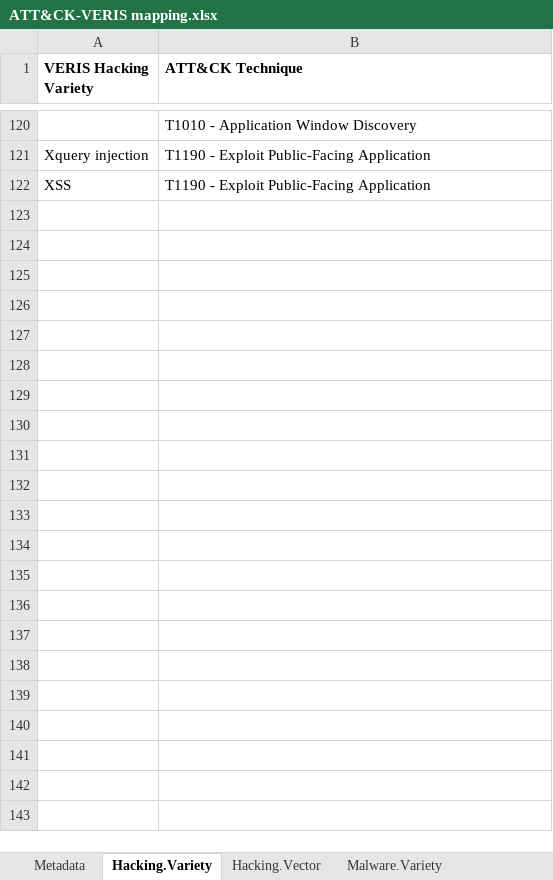
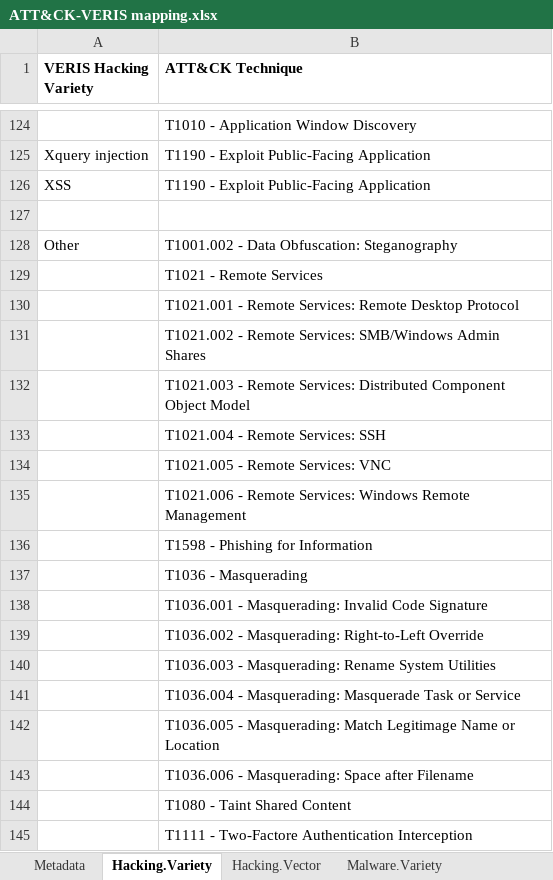
Before and after one commit to center-for-threat-informed-defense/attack_to_veris, an Excel workbook: ATT&CK-VERIS mapping.xlsx, sheet Hacking.Variety, drawn as a sheet; only a part is shown, gaps mark what is left out; values as stored, in another font and other column widths than the file's, no borders; the diff covers the shown part only; the diff names each change by its address in the sheet, - before the commit and + after, or states it on an @@ line.

```diff
--- a/ATT&CK-VERIS mapping.xlsx (sheet Hacking.Variety)
+++ b/ATT&CK-VERIS mapping.xlsx (sheet Hacking.Variety)
+row 127: (empty)
+row 128: Other | T1001.002 - Data Obfuscation: Steganography
+row 129:  | T1021 - Remote Services
+row 130:  | T1021.001 - Remote Services: Remote Desktop Protocol
+row 131:  | T1021.002 - Remote Services: SMB/Windows Admin Shares
+row 132:  | T1021.003 - Remote Services: Distributed Component Object Model
+row 133:  | T1021.004 - Remote Services: SSH
+row 134:  | T1021.005 - Remote Services: VNC
+row 135:  | T1021.006 - Remote Services: Windows Remote Management
+row 136:  | T1598 - Phishing for Information
+row 137:  | T1036 - Masquerading
+row 138:  | T1036.001 - Masquerading: Invalid Code Signature
+row 139:  | T1036.002 - Masquerading: Right-to-Left Override
+row 140:  | T1036.003 - Masquerading: Rename System Utilities
+row 141:  | T1036.004 - Masquerading: Masquerade Task or Service
+row 142:  | T1036.005 - Masquerading: Match Legitimage Name or Location
+row 143:  | T1036.006 - Masquerading: Space after Filename
+row 144:  | T1080 - Taint Shared Content
+row 145:  | T1111 - Two-Factore Authentication Interception
```
Also changed, not shown: 67 added rows, 1 moved row and 1 edited cell elsewhere in this sheet, sheet ATT&CK_to_VERIS, sheet Malware.Variety, sheet Malware.Vector, sheet Hacking.Vector, sheet Metadata, other sheet tabs.
